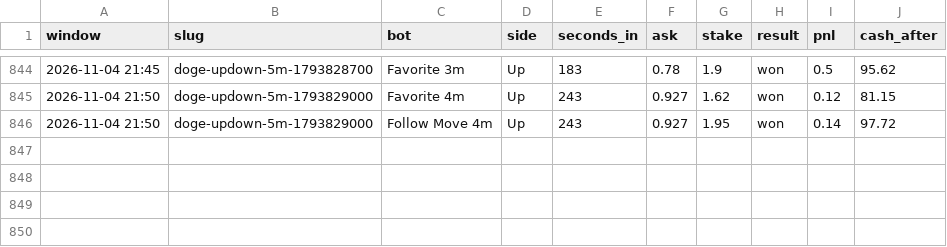
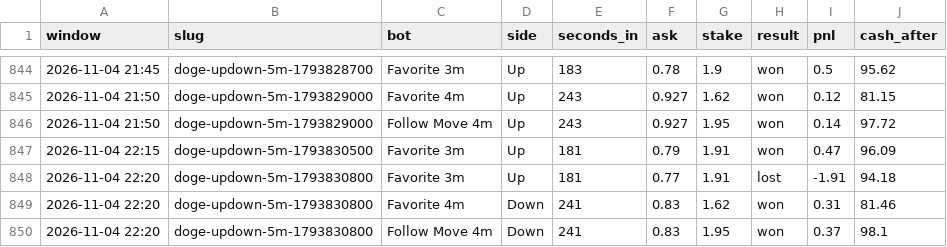
Before and after one commit to skeatonbeat-bot/bot-lab, a CSV file: live/bets_5min_DOGE.csv, drawn as a sheet; only a part is shown, gaps mark what is left out; the diff names each change by its address in the sheet, - before the commit and + after, or states it on an @@ line.

```diff
--- a/live/bets_5min_DOGE.csv
+++ b/live/bets_5min_DOGE.csv
+row 847: 2026-11-04 22:15 | doge-updown-5m-1793830500 | Favorite 3m | Up | 181 | 0.79 | 1.91 | won | 0.47 | 96.09
+row 848: 2026-11-04 22:20 | doge-updown-5m-1793830800 | Favorite 3m | Up | 181 | 0.77 | 1.91 | lost | -1.91 | 94.18
+row 849: 2026-11-04 22:20 | doge-updown-5m-1793830800 | Favorite 4m | Down | 241 | 0.83 | 1.62 | won | 0.31 | 81.46
+row 850: 2026-11-04 22:20 | doge-updown-5m-1793830800 | Follow Move 4m | Down | 241 | 0.83 | 1.95 | won | 0.37 | 98.1
```
Also changed, not shown: live/bets_5min.csv, live/bets_5min_SOL.csv, 12 other files.
